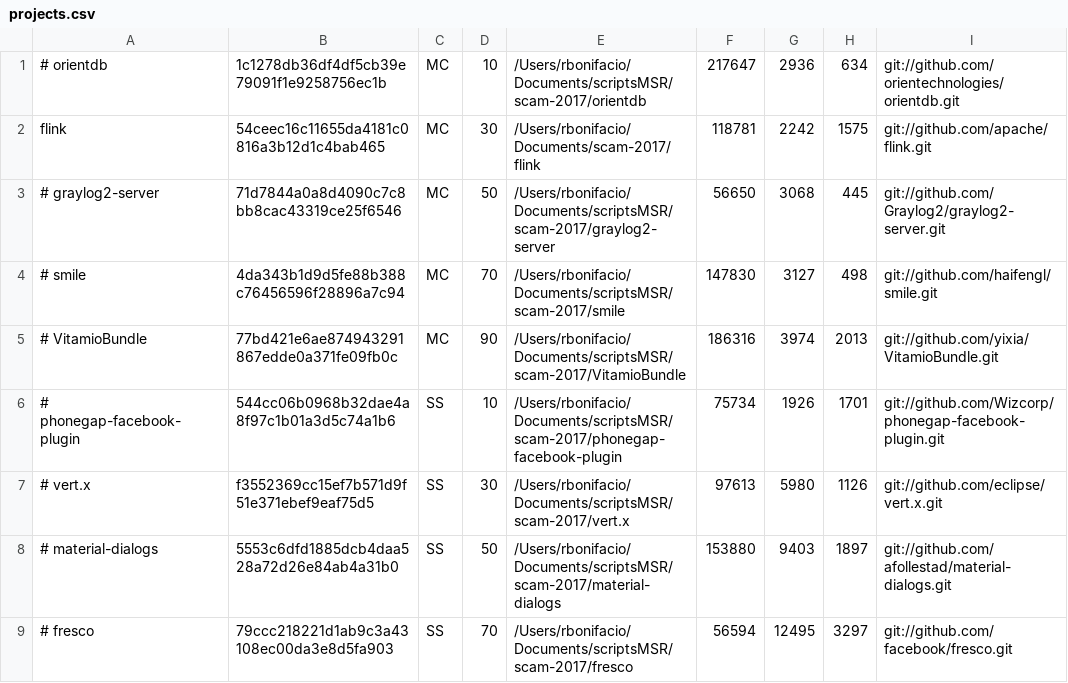
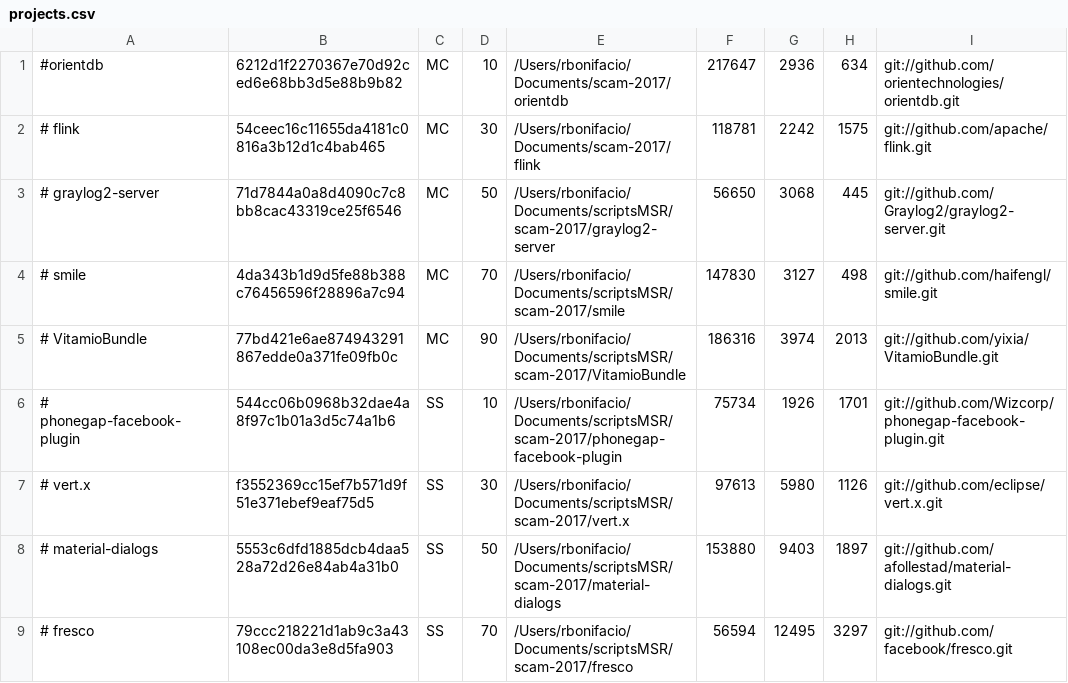
Before and after one commit to dvmarcilio/SpongeBugs, a CSV file: testes/projects.csv, drawn as a sheet; only a part is shown; the diff names each change by its address in the sheet, - before the commit and + after, or states it on an @@ line.

Commit message:
orientedb

```diff
--- a/testes/projects.csv
+++ b/testes/projects.csv
-A1: # orientdb
+A1: #orientdb
-B1: 1c1278db36df4df5cb39e79091f1e9258756ec1b
+B1: 6212d1f2270367e70d92ced6e68bb3d5e88b9b82
-E1: /Users/rbonifacio/Documents/scriptsMSR/scam-2017/orientdb
+E1: /Users/rbonifacio/Documents/scam-2017/orientdb
-A2: flink
+A2: # flink
```
